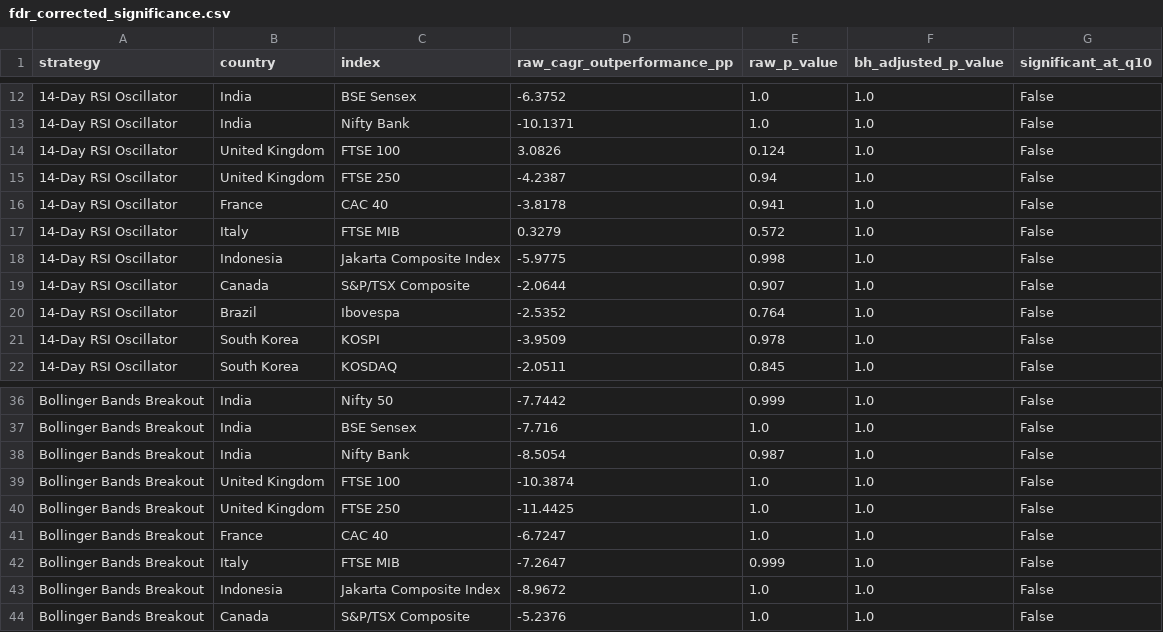
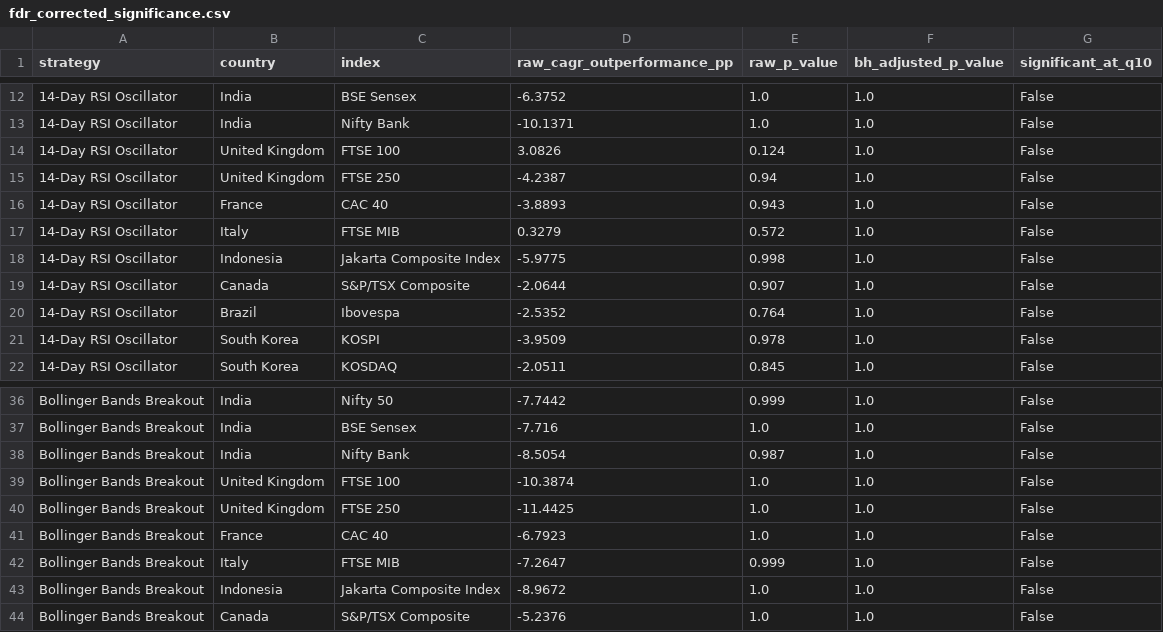
Before and after one commit to GauravJaypatre/Cross-Market-Strategy, a CSV file: results/full_battery/fdr_corrected_significance.csv, drawn as a sheet; only a part is shown, gaps mark what is left out.

```diff
--- a/results/full_battery/fdr_corrected_significance.csv
+++ b/results/full_battery/fdr_corrected_significance.csv
@@ -15,3 +15,3 @@ strategy,country,index,raw_cagr_outperformance_pp,raw_p_value,bh_adjusted_p_valu
 14-Day RSI Oscillator,United Kingdom,FTSE 250,-4.2387,0.94,1.0,False
-14-Day RSI Oscillator,France,CAC 40,-3.8178,0.941,1.0,False
+14-Day RSI Oscillator,France,CAC 40,-3.8893,0.943,1.0,False
 14-Day RSI Oscillator,Italy,FTSE MIB,0.3279,0.572,1.0,False
@@ -40,3 +40,3 @@ Bollinger Bands Breakout,United Kingdom,FTSE 100,-10.3874,1.0,1.0,False
 Bollinger Bands Breakout,United Kingdom,FTSE 250,-11.4425,1.0,1.0,False
-Bollinger Bands Breakout,France,CAC 40,-6.7247,1.0,1.0,False
+Bollinger Bands Breakout,France,CAC 40,-6.7923,1.0,1.0,False
 Bollinger Bands Breakout,Italy,FTSE MIB,-7.2647,0.999,1.0,False
```
Also changed, not shown: brokerage_dataset.csv, results/full_battery/n10_full_detail.csv, 29 other files.
